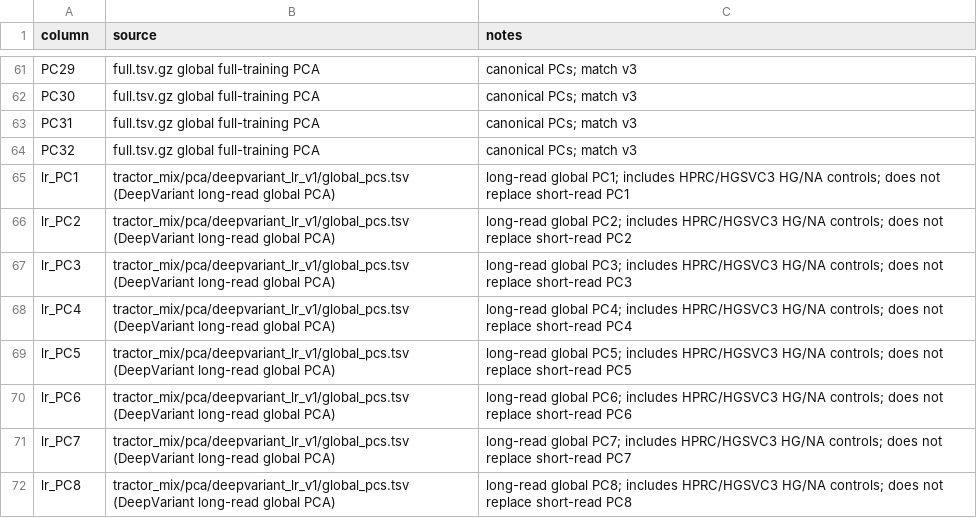
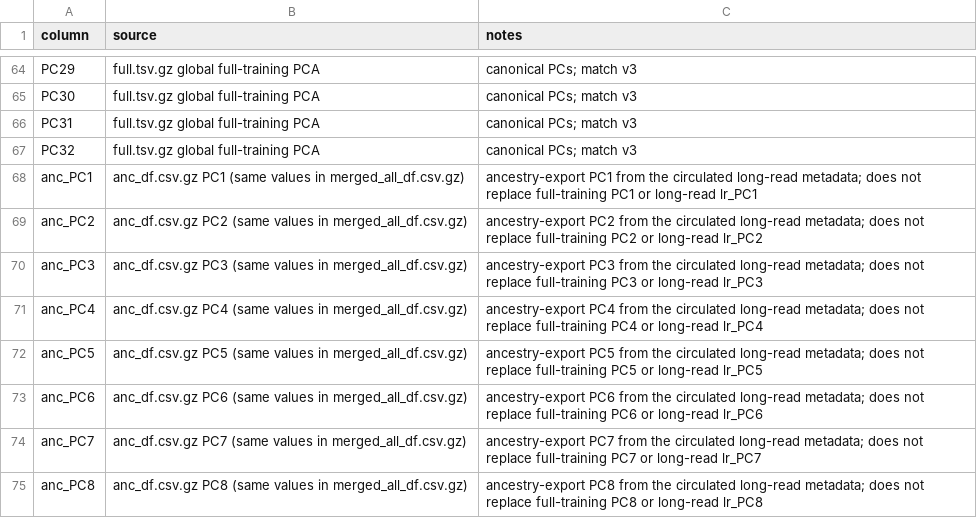
Before and after one commit to kvg/aou-lr-phase-2, a TSV file: covariates.v8.data_dictionary.tsv (was covariates.v6.data_dictionary.tsv), drawn as a sheet; only a part is shown, gaps mark what is left out; the shorter side is filled out with more unchanged rows; the diff covers the shown part only.

Commit message:
Ignore local participant tables and document covariates v8.
The v8 dictionary replaces v6, and QTL membership flags are merged from the sample lists without adding rows.

```diff
--- a/covariates.v6.data_dictionary.tsv
+++ b/covariates.v8.data_dictionary.tsv
@@ -64 +67,9 @@ PC31	full.tsv.gz global full-training PCA	canonical PCs; match v3
 PC32	full.tsv.gz global full-training PCA	canonical PCs; match v3
+anc_PC1	anc_df.csv.gz PC1 (same values in merged_all_df.csv.gz)	ancestry-export PC1 from the circulated long-read metadata; does not replace full-training PC1 or long-read lr_PC1
+anc_PC2	anc_df.csv.gz PC2 (same values in merged_all_df.csv.gz)	ancestry-export PC2 from the circulated long-read metadata; does not replace full-training PC2 or long-read lr_PC2
+anc_PC3	anc_df.csv.gz PC3 (same values in merged_all_df.csv.gz)	ancestry-export PC3 from the circulated long-read metadata; does not replace full-training PC3 or long-read lr_PC3
+anc_PC4	anc_df.csv.gz PC4 (same values in merged_all_df.csv.gz)	ancestry-export PC4 from the circulated long-read metadata; does not replace full-training PC4 or long-read lr_PC4
+anc_PC5	anc_df.csv.gz PC5 (same values in merged_all_df.csv.gz)	ancestry-export PC5 from the circulated long-read metadata; does not replace full-training PC5 or long-read lr_PC5
+anc_PC6	anc_df.csv.gz PC6 (same values in merged_all_df.csv.gz)	ancestry-export PC6 from the circulated long-read metadata; does not replace full-training PC6 or long-read lr_PC6
+anc_PC7	anc_df.csv.gz PC7 (same values in merged_all_df.csv.gz)	ancestry-export PC7 from the circulated long-read metadata; does not replace full-training PC7 or long-read lr_PC7
+anc_PC8	anc_df.csv.gz PC8 (same values in merged_all_df.csv.gz)	ancestry-export PC8 from the circulated long-read metadata; does not replace full-training PC8 or long-read lr_PC8
```
Also changed, not shown: 12 added rows and 3 edited cells elsewhere in this file, 4 other files.
